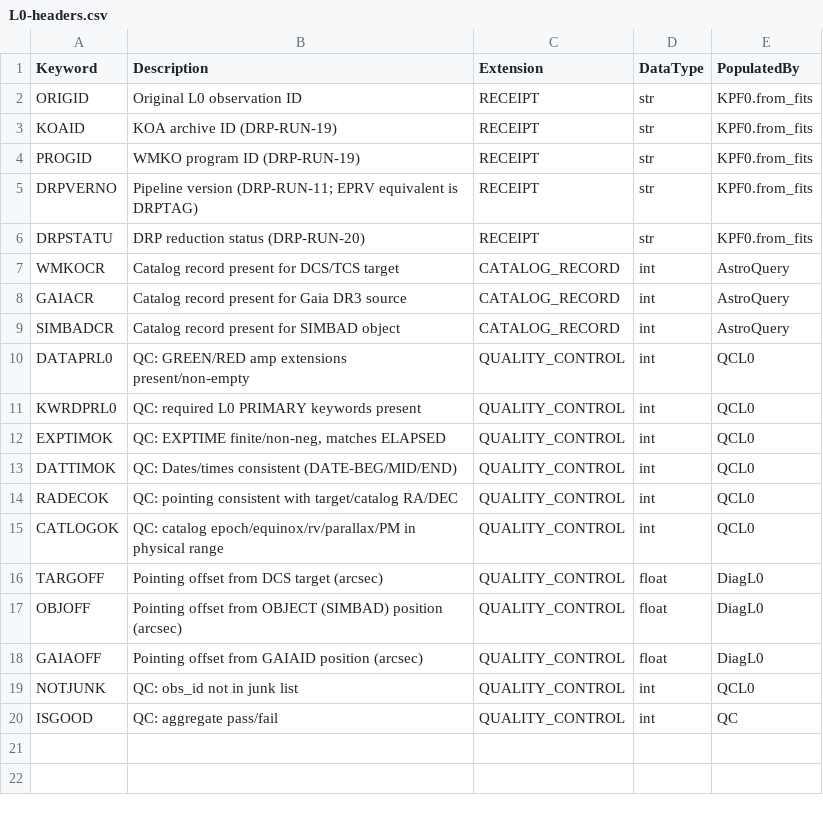
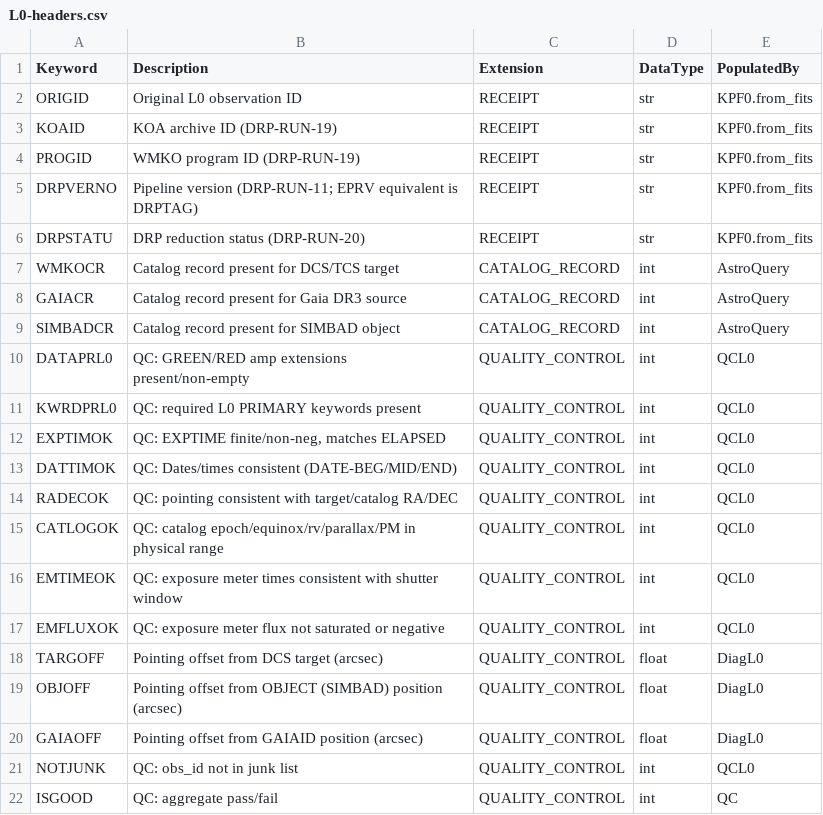
Before and after one commit to Keck-DataReductionPipelines/KPF-Pipeline, a CSV file: kpfpipe/data_models/config/L0-headers.csv, drawn as a sheet; the diff names each change by its address in the sheet, - before the commit and + after, or states it on an @@ line.

```diff
--- a/kpfpipe/data_models/config/L0-headers.csv
+++ b/kpfpipe/data_models/config/L0-headers.csv
+row 16: EMTIMEOK | QC: exposure meter times consistent with shutter window | QUALITY_CONTROL | int | QCL0
+row 17: EMFLUXOK | QC: exposure meter flux not saturated or negative | QUALITY_CONTROL | int | QCL0
```
Also changed, not shown: 2 other files.
